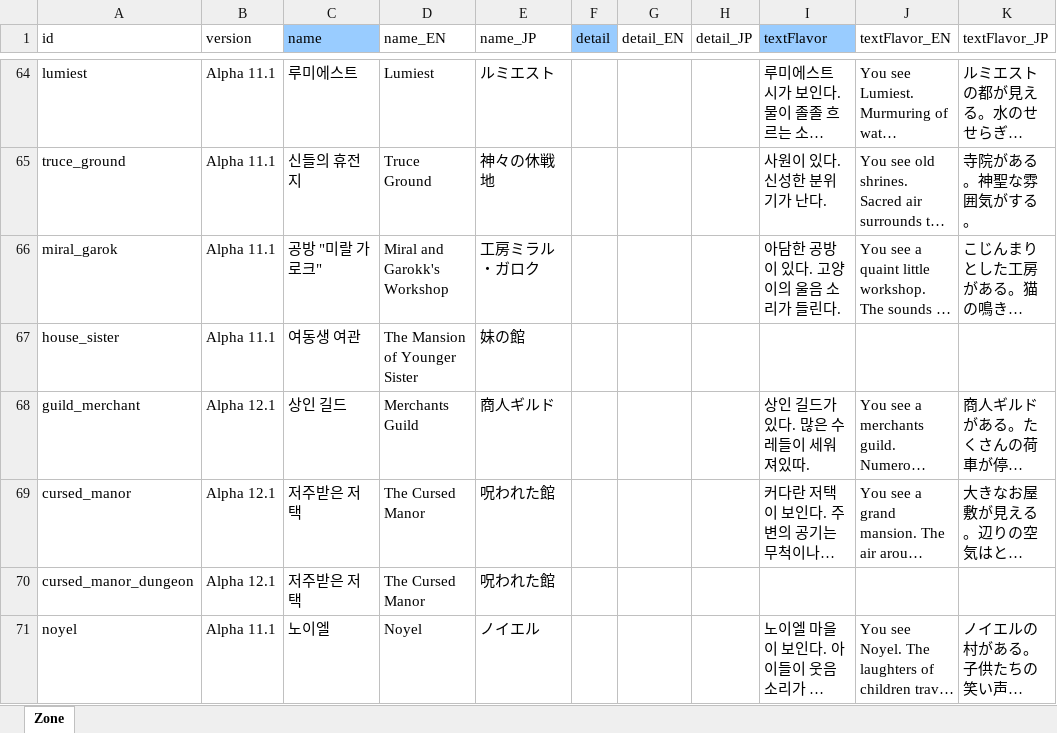
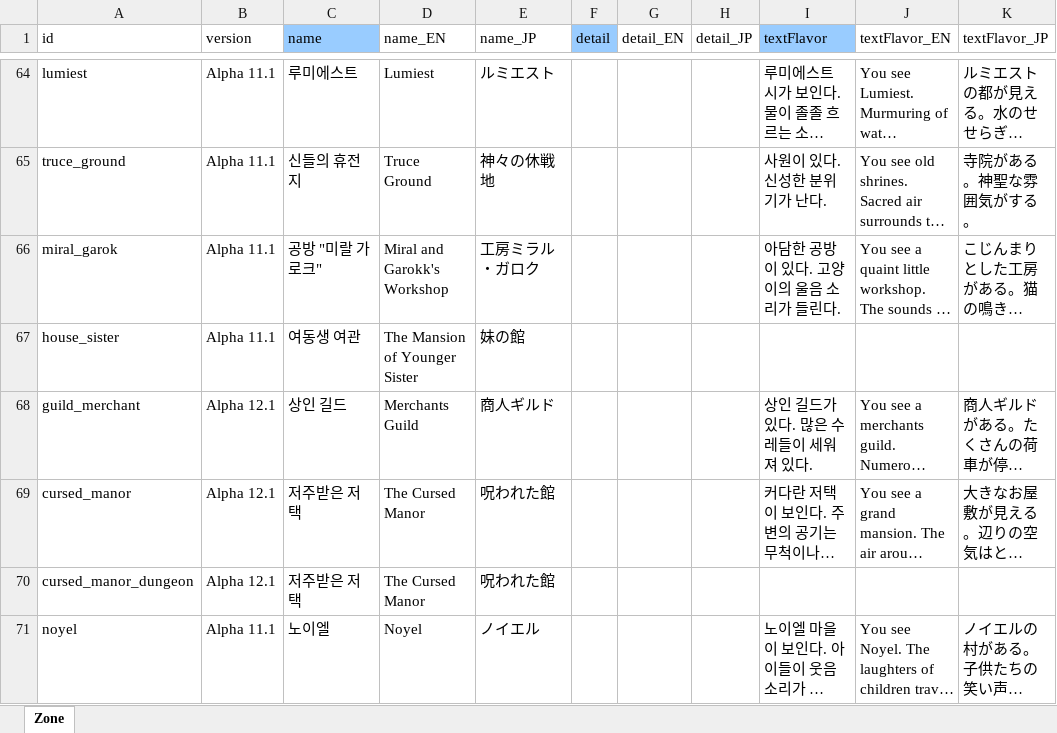
Before and after one commit to cinornu/Elin_KR, an Excel workbook: _Lang_Korean/Lang/KR/Game/Zone.xlsx, sheet Zone, drawn as a sheet; only a part is shown, gaps mark what is left out; long unchanged cells end in …; values as stored, in another font and other column widths than the file's, no borders; charts and pictures not drawn; the diff names each change by its address in the sheet, - before the commit and + after, or states it on an @@ line.

```diff
--- a/_Lang_Korean/Lang/KR/Game/Zone.xlsx (sheet Zone)
+++ b/_Lang_Korean/Lang/KR/Game/Zone.xlsx (sheet Zone)
-I68 (textFlavor): 상인 길드가 있다. 많은 수레들이 세워져있따.
+I68 (textFlavor): 상인 길드가 있다. 많은 수레들이 세워져 있다.
```
Also changed, not shown: charts or pictures, _Lang_Korean/Lang/KR/Game/Game.xlsx, _Lang_Korean/Lang/KR/Game/General.xlsx, 8 other files.
